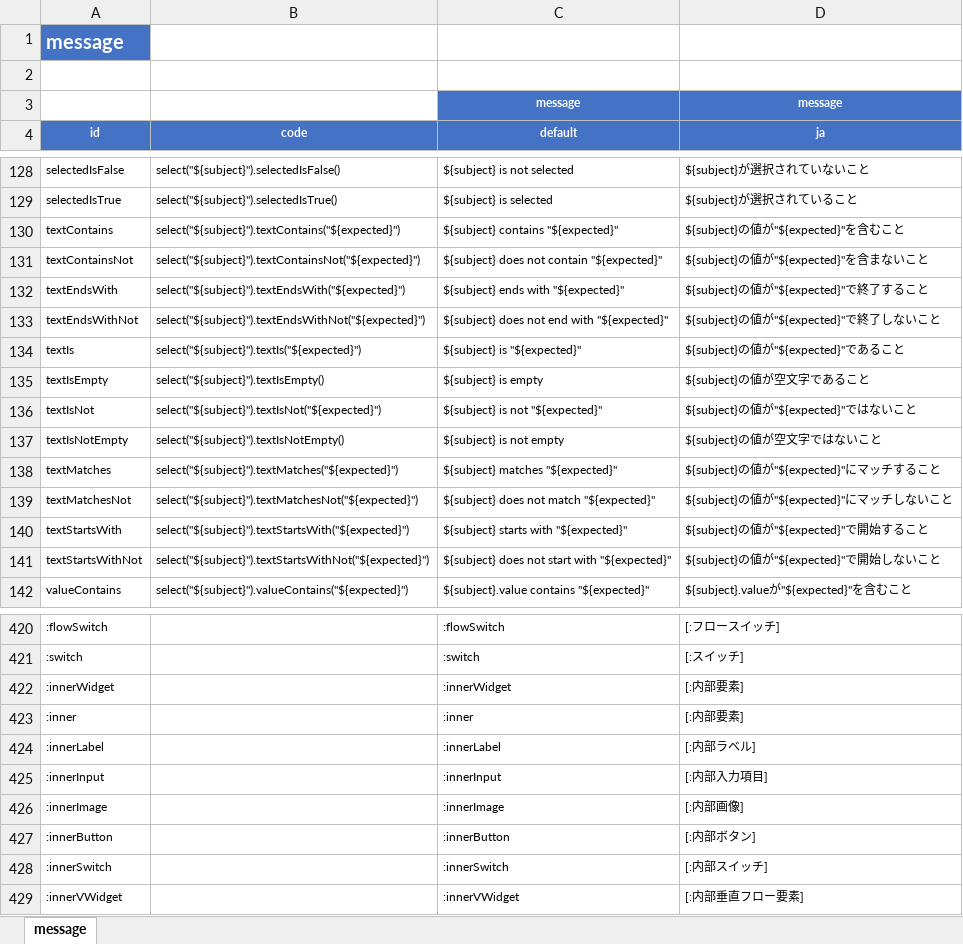
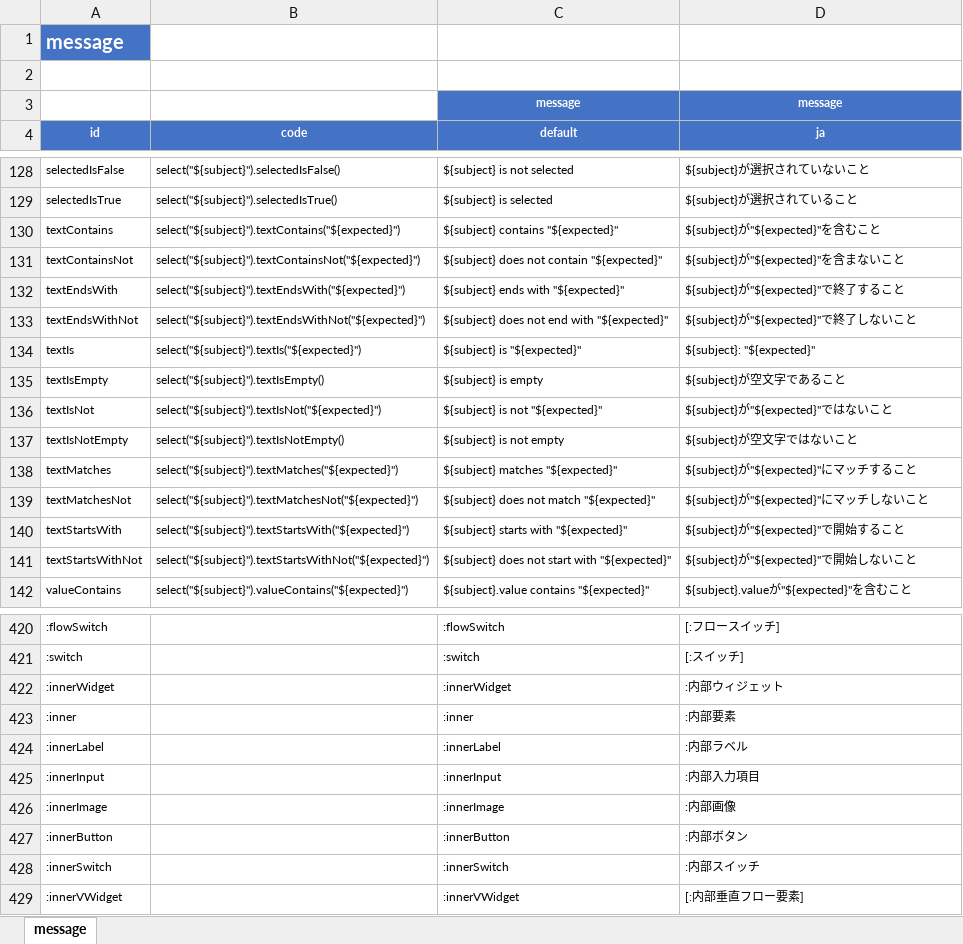
Before and after one commit to ldi-github/shirates-core, an Excel workbook: src/main/resources/message.xlsx, sheet message, drawn as a sheet; only a part is shown, gaps mark what is left out; values as stored, in another font and other column widths than the file's, no borders; conditional formats not drawn; the diff covers the shown part only; the diff names each change by its address in the sheet, - before the commit and + after, or states it on an @@ line.

Commit message:
Improve message

```diff
--- a/src/main/resources/message.xlsx (sheet message)
+++ b/src/main/resources/message.xlsx (sheet message)
-D130 (ja): ${subject}の値が"${expected}"を含むこと
+D130 (ja): ${subject}が"${expected}"を含むこと
-D131 (ja): ${subject}の値が"${expected}"を含まないこと
+D131 (ja): ${subject}が"${expected}"を含まないこと
-D132 (ja): ${subject}の値が"${expected}"で終了すること
+D132 (ja): ${subject}が"${expected}"で終了すること
-D133 (ja): ${subject}の値が"${expected}"で終了しないこと
+D133 (ja): ${subject}が"${expected}"で終了しないこと
-D134 (ja): ${subject}の値が"${expected}"であること
+D134 (ja): ${subject}: "${expected}"
-D135 (ja): ${subject}の値が空文字であること
+D135 (ja): ${subject}が空文字であること
-D136 (ja): ${subject}の値が"${expected}"ではないこと
+D136 (ja): ${subject}が"${expected}"ではないこと
-D137 (ja): ${subject}の値が空文字ではないこと
+D137 (ja): ${subject}が空文字ではないこと
-D138 (ja): ${subject}の値が"${expected}"にマッチすること
+D138 (ja): ${subject}が"${expected}"にマッチすること
-D139 (ja): ${subject}の値が"${expected}"にマッチしないこと
+D139 (ja): ${subject}が"${expected}"にマッチしないこと
-D140 (ja): ${subject}の値が"${expected}"で開始すること
+D140 (ja): ${subject}が"${expected}"で開始すること
-D141 (ja): ${subject}の値が"${expected}"で開始しないこと
+D141 (ja): ${subject}が"${expected}"で開始しないこと
-D422 (ja): [:内部要素]
+D422 (ja): :内部ウィジェット
-D423 (ja): [:内部要素]
+D423 (ja): :内部要素
-D424 (ja): [:内部ラベル]
+D424 (ja): :内部ラベル
-D425 (ja): [:内部入力項目]
+D425 (ja): :内部入力項目
-D426 (ja): [:内部画像]
+D426 (ja): :内部画像
-D427 (ja): [:内部ボタン]
+D427 (ja): :内部ボタン
-D428 (ja): [:内部スイッチ]
+D428 (ja): :内部スイッチ
```
Also changed, not shown: 2 edited cells elsewhere in this sheet, 2 other files.
